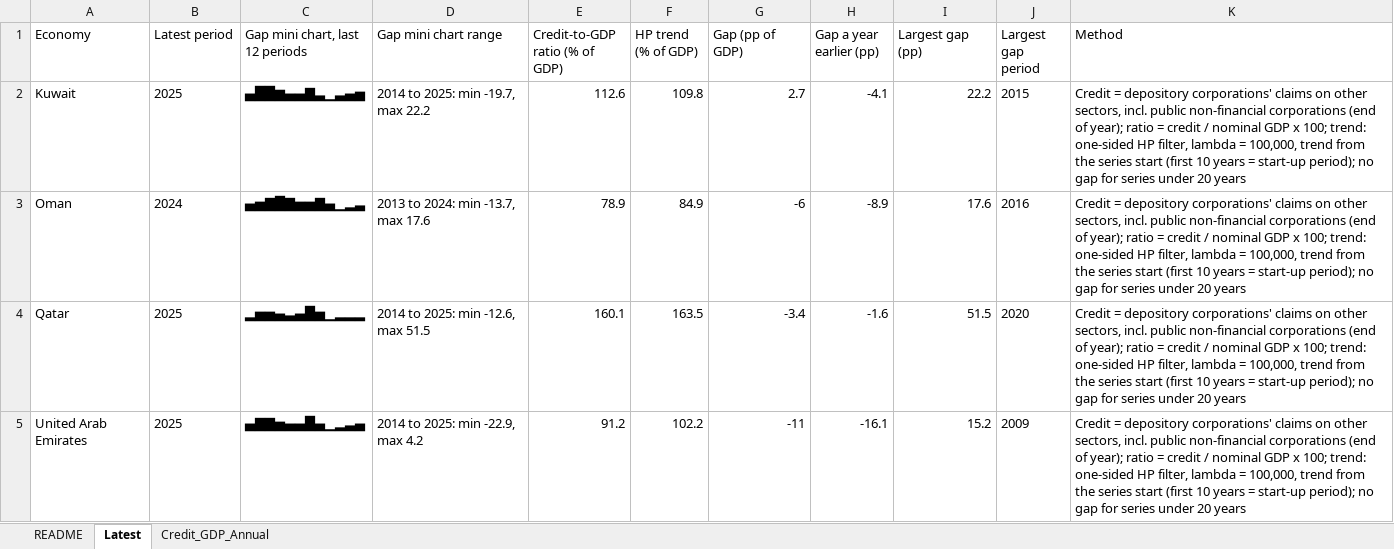
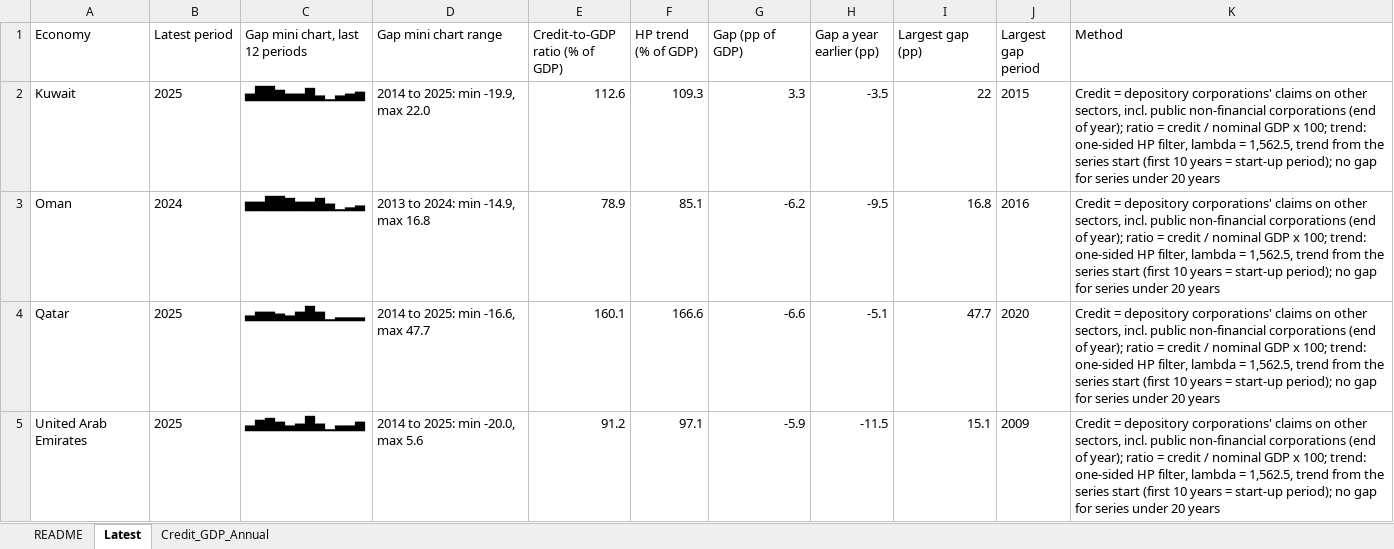
Before and after one commit to Aknarik/country-data, an Excel workbook: m365-agent/IMF_MFS_credit_to_GDP.xlsx, sheet Latest, drawn as a sheet; values as stored, in another font and other column widths than the file's, no borders; the diff names each change by its address in the sheet, - before the commit and + after, or states it on an @@ line.

```diff
--- a/m365-agent/IMF_MFS_credit_to_GDP.xlsx (sheet Latest)
+++ b/m365-agent/IMF_MFS_credit_to_GDP.xlsx (sheet Latest)
-D2 (Gap mini chart range): 2014 to 2025: min -19.7, max 22.2
+D2 (Gap mini chart range): 2014 to 2025: min -19.9, max 22.0
-F2 (HP trend (% of GDP)): 109.8
+F2 (HP trend (% of GDP)): 109.3
-G2 (Gap (pp of GDP)): 2.7
+G2 (Gap (pp of GDP)): 3.3
-H2 (Gap a year earlier (pp)): -4.1
+H2 (Gap a year earlier (pp)): -3.5
-I2 (Largest gap (pp)): 22.2
+I2 (Largest gap (pp)): 22
-K2:K5 (Method): …lambda = 100,000, trend from…
+K2:K5 (Method): …lambda = 1,562.5, trend from…
-C3 (Gap mini chart, last 12 periods): ▄▅▇█▇▅▅▇▄▁▂▃
+C3 (Gap mini chart, last 12 periods): ▅▅██▇▅▅▇▄▁▂▃
-D3 (Gap mini chart range): 2013 to 2024: min -13.7, max 17.6
+D3 (Gap mini chart range): 2013 to 2024: min -14.9, max 16.8
-F3 (HP trend (% of GDP)): 84.9
+F3 (HP trend (% of GDP)): 85.1
-G3 (Gap (pp of GDP)): -6
+G3 (Gap (pp of GDP)): -6.2
-H3 (Gap a year earlier (pp)): -8.9
+H3 (Gap a year earlier (pp)): -9.5
-I3 (Largest gap (pp)): 17.6
+I3 (Largest gap (pp)): 16.8
-C4 (Gap mini chart, last 12 periods): ▂▅▅▄▃▄█▅▁▂▂▂
+C4 (Gap mini chart, last 12 periods): ▃▅▅▄▃▅█▅▁▂▂▂
-D4 (Gap mini chart range): 2014 to 2025: min -12.6, max 51.5
+D4 (Gap mini chart range): 2014 to 2025: min -16.6, max 47.7
-F4 (HP trend (% of GDP)): 163.5
+F4 (HP trend (% of GDP)): 166.6
-G4 (Gap (pp of GDP)): -3.4
+G4 (Gap (pp of GDP)): -6.6
-H4 (Gap a year earlier (pp)): -1.6
+H4 (Gap a year earlier (pp)): -5.1
-I4 (Largest gap (pp)): 51.5
+I4 (Largest gap (pp)): 47.7
-C5 (Gap mini chart, last 12 periods): ▄▇▇▅▄▄█▄▁▂▃▄
+C5 (Gap mini chart, last 12 periods): ▃▆▇▅▃▄█▄▁▃▃▅
-D5 (Gap mini chart range): 2014 to 2025: min -22.9, max 4.2
+D5 (Gap mini chart range): 2014 to 2025: min -20.0, max 5.6
-F5 (HP trend (% of GDP)): 102.2
+F5 (HP trend (% of GDP)): 97.1
-G5 (Gap (pp of GDP)): -11
+G5 (Gap (pp of GDP)): -5.9
-H5 (Gap a year earlier (pp)): -16.1
+H5 (Gap a year earlier (pp)): -11.5
-I5 (Largest gap (pp)): 15.2
+I5 (Largest gap (pp)): 15.1
```
Also changed, not shown: sheet Credit_GDP_Annual, sheet README, m365-agent/BIS_credit_to_GDP.xlsx, 10 other files.
